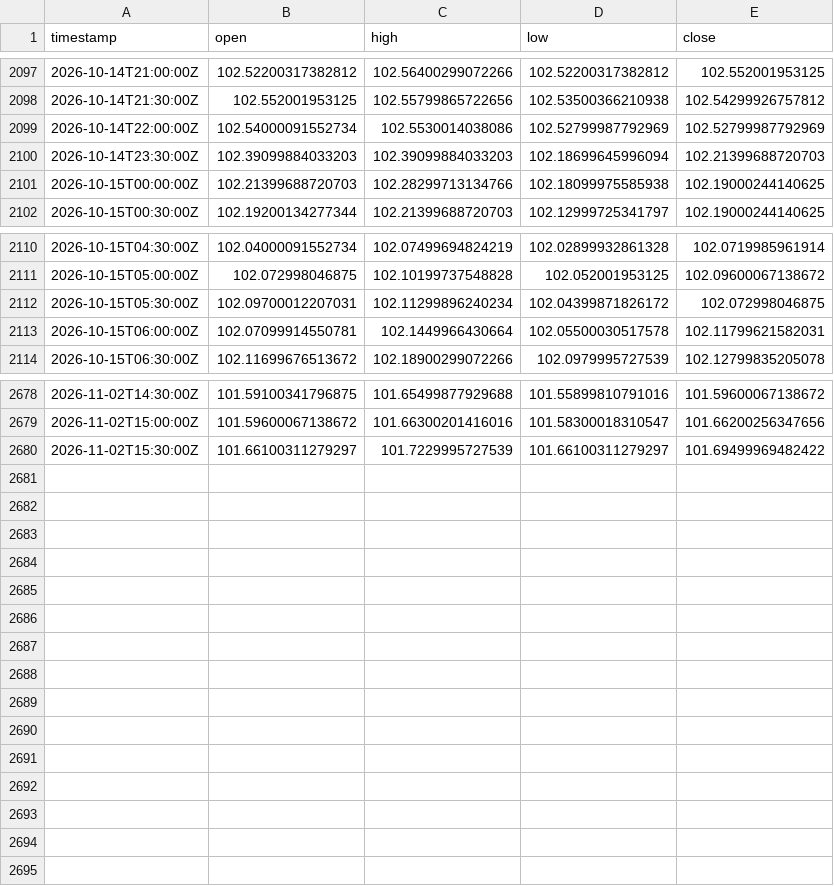
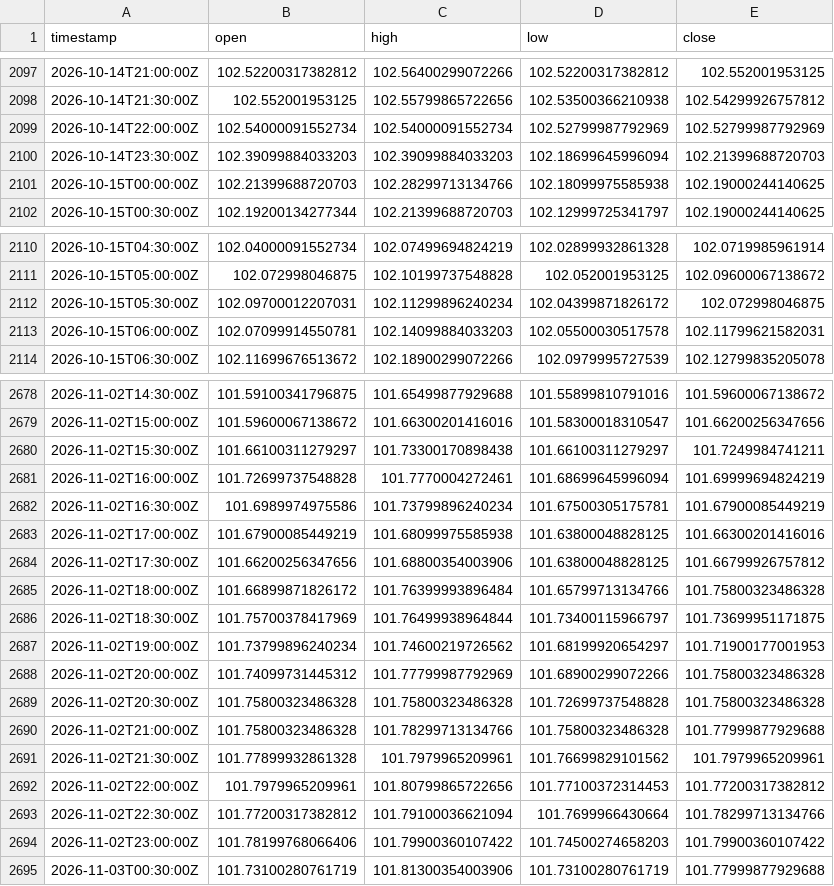
Before and after one commit to robelabraham1219-cmyk/institutional-trading-dashboard, a CSV file: data/DX-Y.NYB_30m.csv, drawn as a sheet; only a part is shown, gaps mark what is left out.

```diff
--- a/data/DX-Y.NYB_30m.csv
+++ b/data/DX-Y.NYB_30m.csv
@@ -2098,3 +2098,3 @@ timestamp,open,high,low,close
 2026-10-14T21:30:00Z,102.552001953125,102.55799865722656,102.53500366210938,102.54299926757812
-2026-10-14T22:00:00Z,102.54000091552734,102.5530014038086,102.52799987792969,102.52799987792969
+2026-10-14T22:00:00Z,102.54000091552734,102.54000091552734,102.52799987792969,102.52799987792969
 2026-10-14T23:30:00Z,102.39099884033203,102.39099884033203,102.18699645996094,102.21399688720703
@@ -2112,3 +2112,3 @@ timestamp,open,high,low,close
 2026-10-15T05:30:00Z,102.09700012207031,102.11299896240234,102.04399871826172,102.072998046875
-2026-10-15T06:00:00Z,102.07099914550781,102.1449966430664,102.05500030517578,102.11799621582031
+2026-10-15T06:00:00Z,102.07099914550781,102.14099884033203,102.05500030517578,102.11799621582031
 2026-10-15T06:30:00Z,102.11699676513672,102.18900299072266,102.0979995727539,102.12799835205078
@@ -2679,2 +2679,17 @@ timestamp,open,high,low,close
 2026-11-02T15:00:00Z,101.59600067138672,101.66300201416016,101.58300018310547,101.66200256347656
-2026-11-02T15:30:00Z,101.66100311279297,101.7229995727539,101.66100311279297,101.69499969482422
+2026-11-02T15:30:00Z,101.66100311279297,101.73300170898438,101.66100311279297,101.7249984741211
+2026-11-02T16:00:00Z,101.72699737548828,101.7770004272461,101.68699645996094,101.69999694824219
+2026-11-02T16:30:00Z,101.6989974975586,101.73799896240234,101.67500305175781,101.67900085449219
+2026-11-02T17:00:00Z,101.67900085449219,101.68099975585938,101.63800048828125,101.66300201416016
+2026-11-02T17:30:00Z,101.66200256347656,101.68800354003906,101.63800048828125,101.66799926757812
+2026-11-02T18:00:00Z,101.66899871826172,101.76399993896484,101.65799713134766,101.75800323486328
+2026-11-02T18:30:00Z,101.75700378417969,101.76499938964844,101.73400115966797,101.73699951171875
+2026-11-02T19:00:00Z,101.73799896240234,101.74600219726562,101.68199920654297,101.71900177001953
+2026-11-02T20:00:00Z,101.74099731445312,101.77799987792969,101.68900299072266,101.75800323486328
+2026-11-02T20:30:00Z,101.75800323486328,101.75800323486328,101.72699737548828,101.75800323486328
+2026-11-02T21:00:00Z,101.75800323486328,101.78299713134766,101.75800323486328,101.77999877929688
+2026-11-02T21:30:00Z,101.77899932861328,101.7979965209961,101.76699829101562,101.7979965209961
+2026-11-02T22:00:00Z,101.7979965209961,101.80799865722656,101.77100372314453,101.77200317382812
+2026-11-02T22:30:00Z,101.77200317382812,101.79100036621094,101.7699966430664,101.78299713134766
+2026-11-02T23:00:00Z,101.78199768066406,101.79900360107422,101.74500274658203,101.79900360107422
+2026-11-03T00:30:00Z,101.73100280761719,101.81300354003906,101.73100280761719,101.77999877929688
```
Also changed, not shown: data/EURUSD=X_30m.csv, data/GBPUSD=X_30m.csv, 11 other files.
